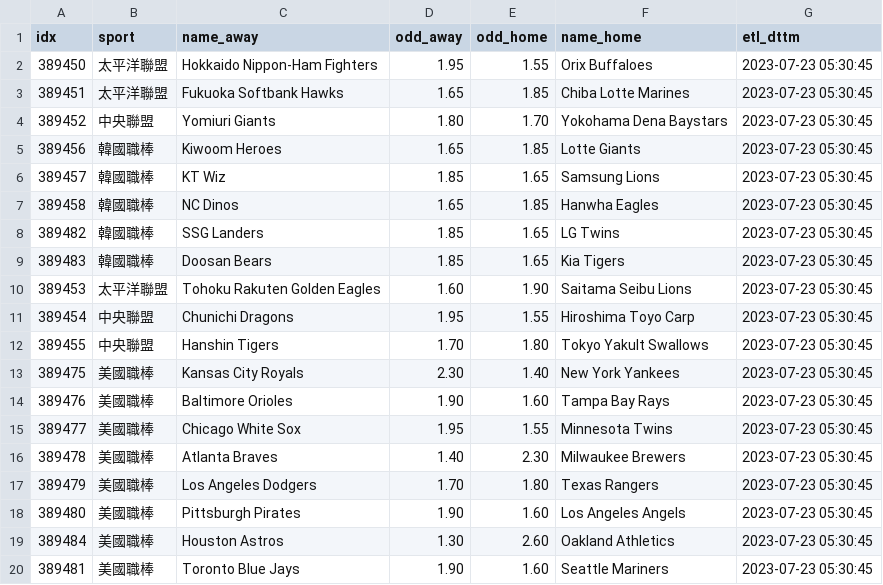
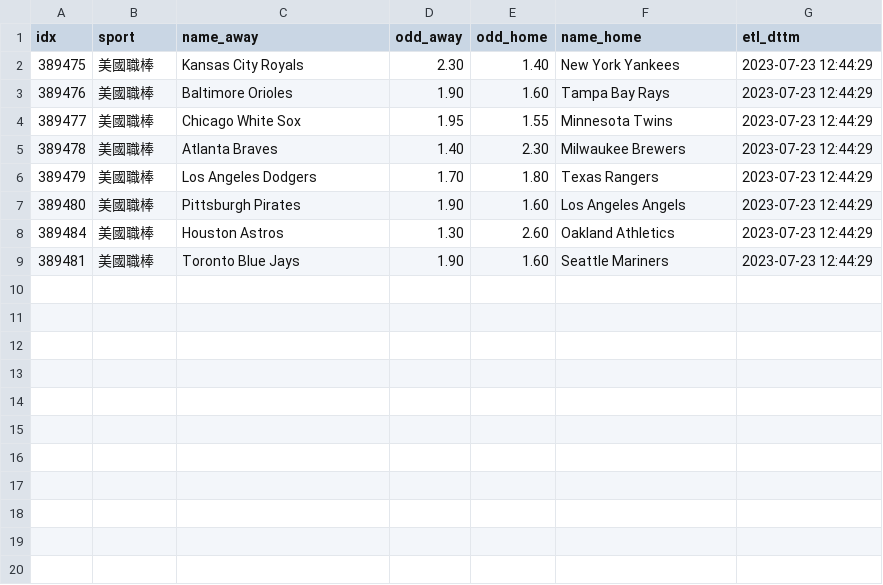
Before and after one commit to achilles0926/tw_sport_lottery, a CSV file: twsl_baseball_odds_new.csv, drawn as a sheet.

```diff
--- a/twsl_baseball_odds_new.csv
+++ b/twsl_baseball_odds_new.csv
@@ -1,20 +1,9 @@
 idx,sport,name_away,odd_away,odd_home,name_home,etl_dttm
-389450,太平洋聯盟,Hokkaido Nippon-Ham Fighters,1.95,1.55,Orix Buffaloes,2023-07-23 05:30:45
-389451,太平洋聯盟,Fukuoka Softbank Hawks,1.65,1.85,Chiba Lotte Marines,2023-07-23 05:30:45
-389452,中央聯盟,Yomiuri Giants,1.80,1.70,Yokohama Dena Baystars,2023-07-23 05:30:45
-389456,韓國職棒,Kiwoom Heroes,1.65,1.85,Lotte Giants,2023-07-23 05:30:45
-389457,韓國職棒,KT Wiz,1.85,1.65,Samsung Lions,2023-07-23 05:30:45
-389458,韓國職棒,NC Dinos,1.65,1.85,Hanwha Eagles,2023-07-23 05:30:45
-389482,韓國職棒,SSG Landers,1.85,1.65,LG Twins,2023-07-23 05:30:45
-389483,韓國職棒,Doosan Bears,1.85,1.65,Kia Tigers,2023-07-23 05:30:45
-389453,太平洋聯盟,Tohoku Rakuten Golden Eagles,1.60,1.90,Saitama Seibu Lions,2023-07-23 05:30:45
-389454,中央聯盟,Chunichi Dragons,1.95,1.55,Hiroshima Toyo Carp,2023-07-23 05:30:45
-389455,中央聯盟,Hanshin Tigers,1.70,1.80,Tokyo Yakult Swallows,2023-07-23 05:30:45
-389475,美國職棒,Kansas City Royals,2.30,1.40,New York Yankees,2023-07-23 05:30:45
-389476,美國職棒,Baltimore Orioles,1.90,1.60,Tampa Bay Rays,2023-07-23 05:30:45
-389477,美國職棒,Chicago White Sox,1.95,1.55,Minnesota Twins,2023-07-23 05:30:45
-389478,美國職棒,Atlanta Braves,1.40,2.30,Milwaukee Brewers,2023-07-23 05:30:45
-389479,美國職棒,Los Angeles Dodgers,1.70,1.80,Texas Rangers,2023-07-23 05:30:45
-389480,美國職棒,Pittsburgh Pirates,1.90,1.60,Los Angeles Angels,2023-07-23 05:30:45
-389484,美國職棒,Houston Astros,1.30,2.60,Oakland Athletics,2023-07-23 05:30:45
-389481,美國職棒,Toronto Blue Jays,1.90,1.60,Seattle Mariners,2023-07-23 05:30:45
+389475,美國職棒,Kansas City Royals,2.30,1.40,New York Yankees,2023-07-23 12:44:29
+389476,美國職棒,Baltimore Orioles,1.90,1.60,Tampa Bay Rays,2023-07-23 12:44:29
+389477,美國職棒,Chicago White Sox,1.95,1.55,Minnesota Twins,2023-07-23 12:44:29
+389478,美國職棒,Atlanta Braves,1.40,2.30,Milwaukee Brewers,2023-07-23 12:44:29
+389479,美國職棒,Los Angeles Dodgers,1.70,1.80,Texas Rangers,2023-07-23 12:44:29
+389480,美國職棒,Pittsburgh Pirates,1.90,1.60,Los Angeles Angels,2023-07-23 12:44:29
+389484,美國職棒,Houston Astros,1.30,2.60,Oakland Athletics,2023-07-23 12:44:29
+389481,美國職棒,Toronto Blue Jays,1.90,1.60,Seattle Mariners,2023-07-23 12:44:29
```
Also changed, not shown: twsl_baseball_odds_backup.csv, twsl_baseball_odds_base.csv.
